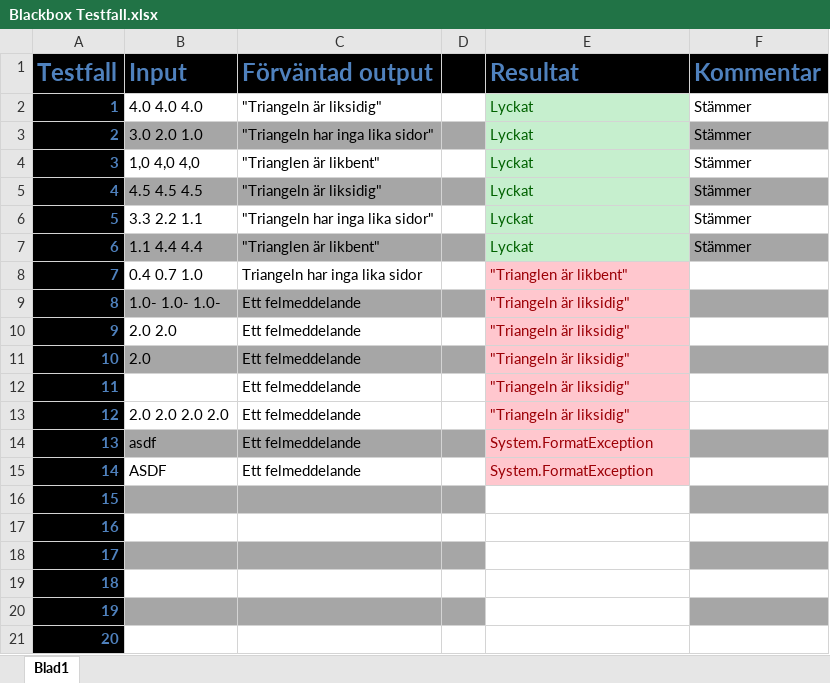
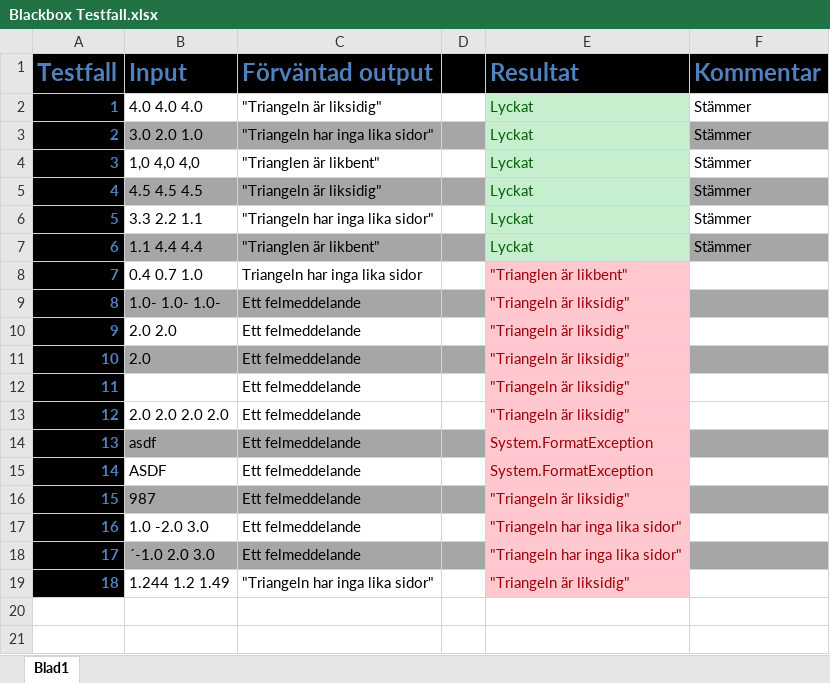
Before and after one commit to kf222dh/Uppgift-1, an Excel workbook: Blackbox Testfall.xlsx, sheet Blad1, drawn as a sheet; values as stored, in another font and other column widths than the file's, no borders; the diff names each change by its address in the sheet, - before the commit and + after, or states it on an @@ line.

Commit message:
Tror jag är klar med Testfall nu måste jag skriva kommentarer och rapport

```diff
--- a/Blackbox Testfall.xlsx (sheet Blad1)
+++ b/Blackbox Testfall.xlsx (sheet Blad1)
-B16 (Input): (empty)
+B16 (Input): 987
-C16:C18 (Förväntad output): (empty)
+C16:C18 (Förväntad output): Ett felmeddelande
-E16 (Resultat): (empty)
+E16 (Resultat): "Triangeln är liksidig"
-E16:E19 fill: none
+E16:E19 fill: #FFC7CE
-B17 (Input): (empty)
+B17 (Input): 1.0 -2.0 3.0
-E17:E18 (Resultat): (empty)
+E17:E18 (Resultat): "Triangeln har inga lika sidor"
-B18 (Input): (empty)
+B18 (Input): ´-1.0 2.0 3.0
-B19 (Input): (empty)
+B19 (Input): 1.244 1.2 1.49
-C19 (Förväntad output): (empty)
+C19 (Förväntad output): "Triangeln har inga lika sidor"
-E19 (Resultat): (empty)
+E19 (Resultat): "Triangeln är liksidig"
-row 20: 19
-row 21: 20
```
